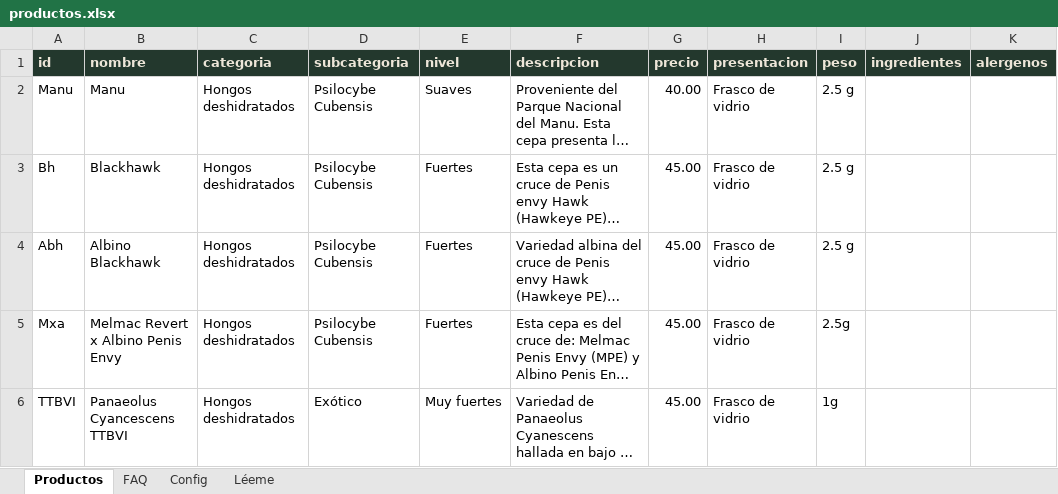
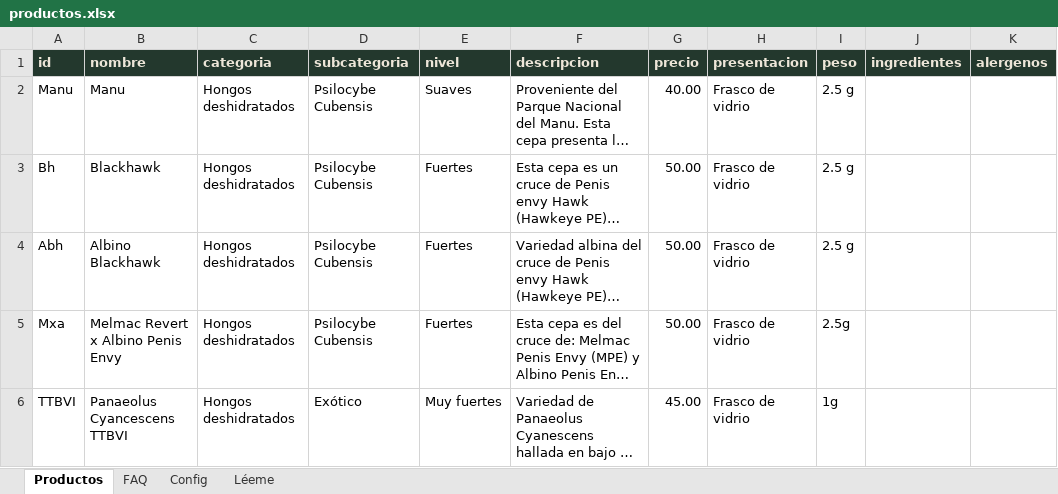
Before and after one commit to Guillormo/Triptolemus, an Excel workbook: productos.xlsx, sheet Productos, drawn as a sheet; only a part is shown; long unchanged cells end in …; values as stored, in another font and other column widths than the file's, no borders; the diff names each change by its address in the sheet, - before the commit and + after, or states it on an @@ line.

```diff
--- a/productos.xlsx (sheet Productos)
+++ b/productos.xlsx (sheet Productos)
-G3:G5 (precio): 45.00
+G3:G5 (precio): 50.00
```
Also changed, not shown: 1 other file.
